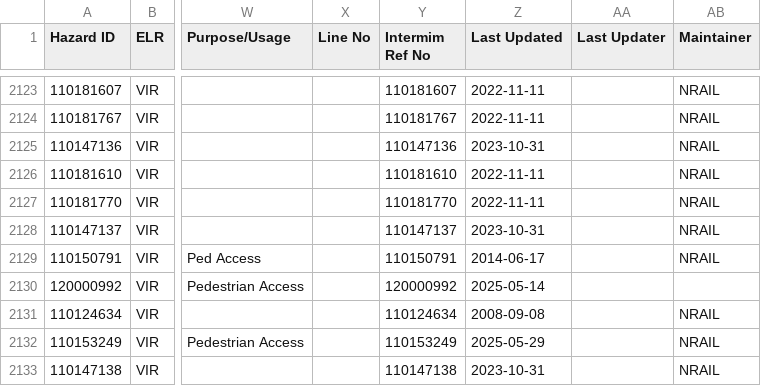
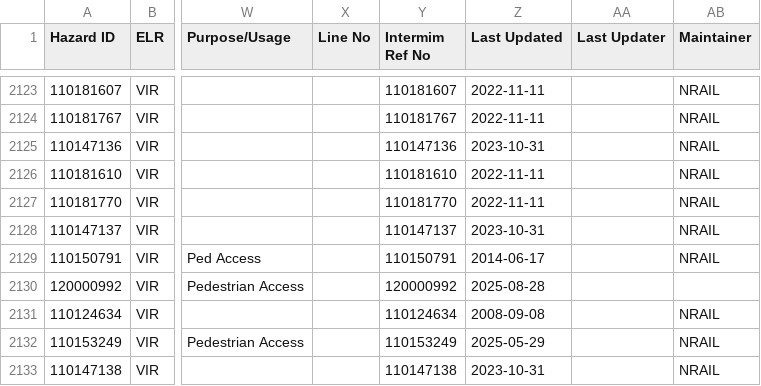
Before and after one commit to infrastructureclub/nr-national-hazard-directory, a CSV file: data/QK/coreData.csv, drawn as a sheet; only a part is shown, gaps mark what is left out; the diff names each change by its address in the sheet, - before the commit and + after, or states it on an @@ line.

```diff
--- a/data/QK/coreData.csv
+++ b/data/QK/coreData.csv
-Z2130 (Last Updated): 2025-05-14
+Z2130 (Last Updated): 2025-08-28
```
Also changed, not shown: data/QR/coreData.csv.
